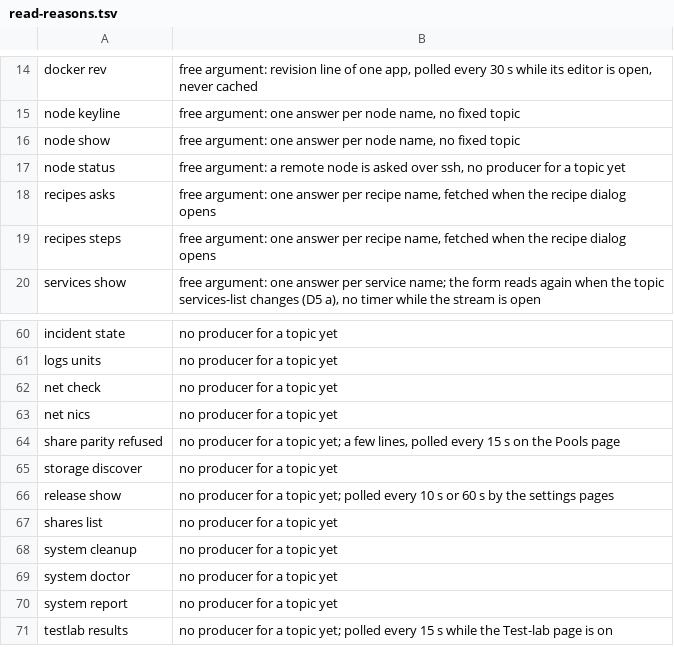
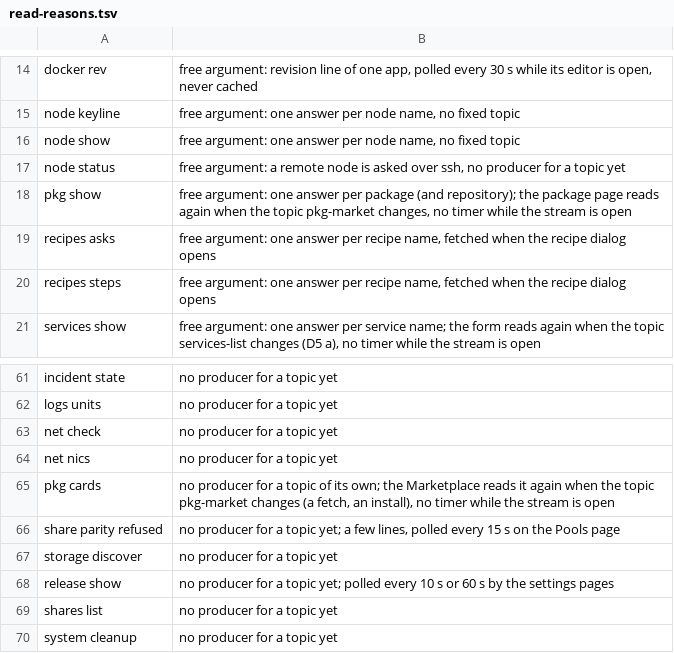
Before and after one commit to hobnix/core, a TSV file: scripts/lib/read-reasons.tsv, drawn as a sheet; only a part is shown, gaps mark what is left out; the shorter side is filled out with more unchanged rows; the diff names each change by its address in the sheet, - before the commit and + after, or states it on an @@ line.

Commit message:
web: the Marketplace as a store: app cards, categories, Installed and Updates, a page per package

```diff
--- a/scripts/lib/read-reasons.tsv
+++ b/scripts/lib/read-reasons.tsv
+row 18: pkg show | free argument: one answer per package (and repository); the package page reads again when the topic pkg-market changes, no timer while the stream is open
+row 65: pkg cards | no producer for a topic of its own; the Marketplace reads it again when the topic pkg-market changes (a fetch, an install), no timer while the stream is open
```
Also changed, not shown: docs/adr/0012-roles-sys-rows.tsv, scripts/lib/registry.tsv, 29 other files.
